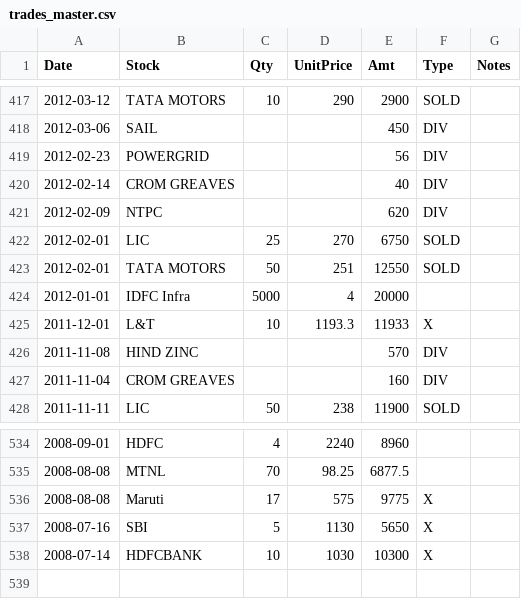
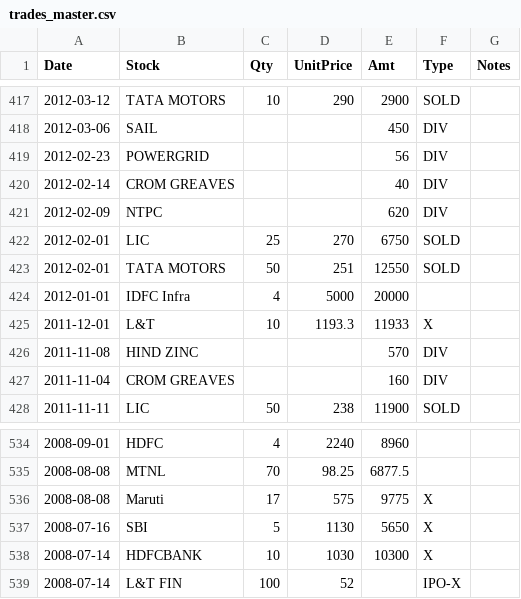
Before and after one commit to gishu/stockmon2-service, a CSV file: app/trades_master.csv, drawn as a sheet; only a part is shown, gaps mark what is left out.

```diff
--- a/app/trades_master.csv
+++ b/app/trades_master.csv
@@ -423,3 +423,3 @@ Date,Stock,Qty,UnitPrice,Amt,Type,Notes
 2012-02-01,TATA MOTORS,50,251,12550,SOLD,
-2012-01-01,IDFC Infra ,5000,4,20000,,
+2012-01-01,IDFC Infra ,4,5000,20000,,
 2011-12-01,L&T,10,1193.3,11933,X,
@@ -538 +538,2 @@ Date,Stock,Qty,UnitPrice,Amt,Type,Notes
 2008-07-14,HDFCBANK,10,1030,10300,X,
+2008-07-14,L&T FIN,100,52,,IPO-X,
```
Also changed, not shown: 5 other files.
